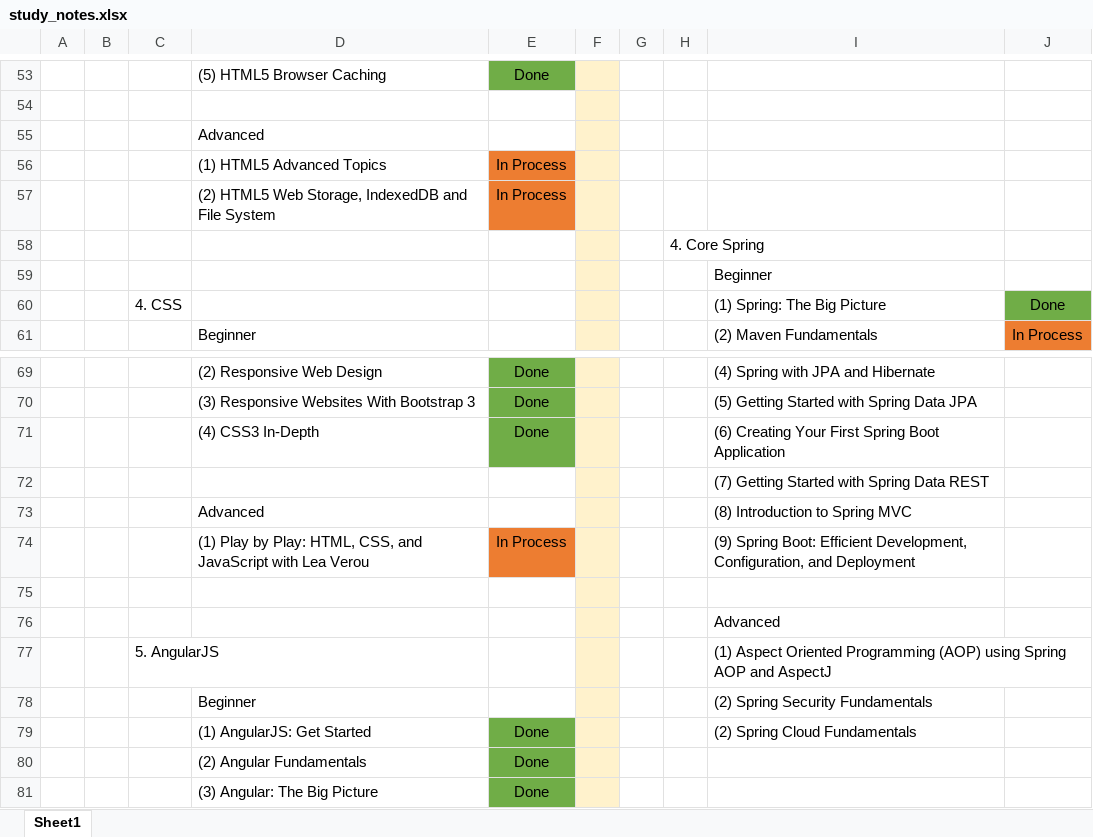
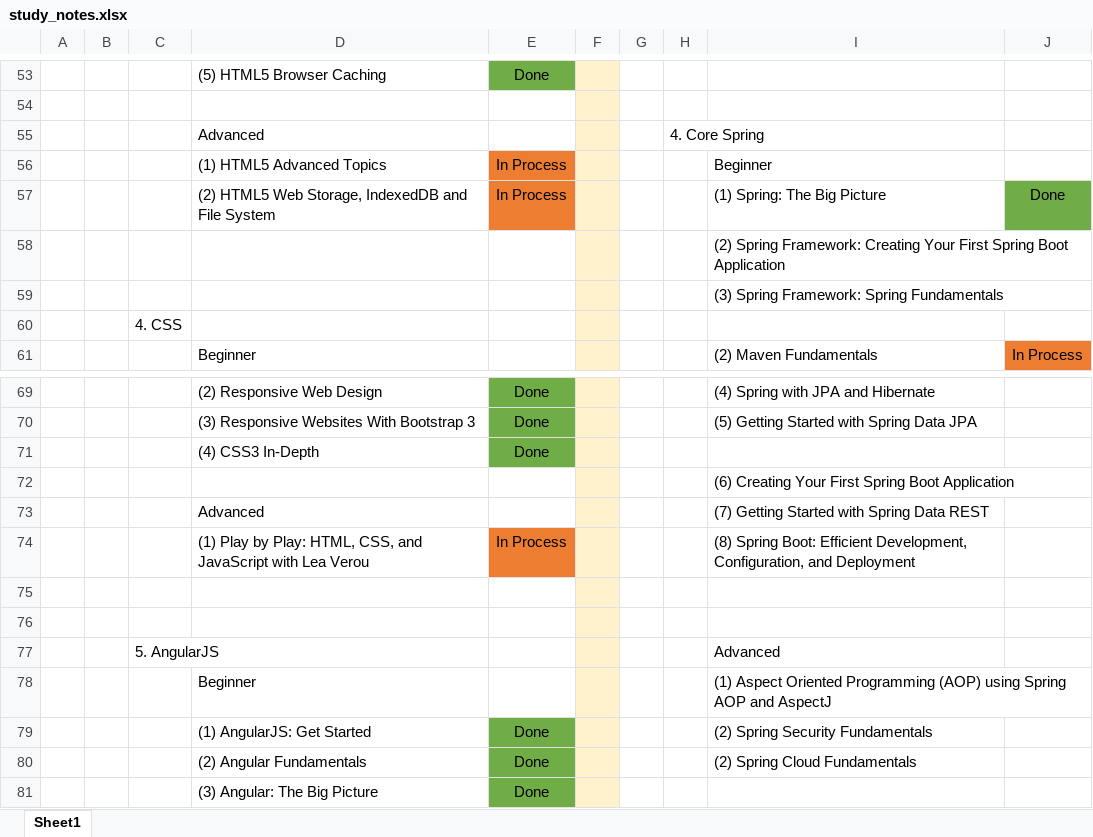
Before and after one commit to specter01wj/LAB-Pluralsight, an Excel workbook: study_notes.xlsx, sheet Sheet1, drawn as a sheet; only a part is shown, gaps mark what is left out; values as stored, in another font and other column widths than the file's, no borders; removed rows and columns are numbered as before the commit, all else as after; the diff names each change by its address in the sheet, - before the commit and + after, or states it on an @@ line.

```diff
--- a/study_notes.xlsx (sheet Sheet1)
+++ b/study_notes.xlsx (sheet Sheet1)
-H55: (empty)
+H55: 4. Core Spring
-I56: (empty)
+I56: Beginner
-I57: (empty)
+I57: (1) Spring: The Big Picture
-J57: (empty)
+J57: Done
-J57 fill: none
+J57 fill: #70AD47
-row 58:  |  |  |  |  |  |  | 4. Core Spring
-I58: Beginner
+I58: (2) Spring Framework: Creating Your First Spring Boot Application
-row 60:  |  | 4. CSS |  |  |  |  |  | (1) Spring: The Big Picture | Done
+row 59:  |  |  |  |  |  |  |  | (3) Spring Framework: Spring Fundamentals
+row 60:  |  | 4. CSS
-I71: (6) Creating Your First Spring Boot Application
+I71: (empty)
-I72: (7) Getting Started with Spring Data REST
+I72: (6) Creating Your First Spring Boot Application
-I73: (8) Introduction to Spring MVC
+I73: (7) Getting Started with Spring Data REST
-I74: (9) Spring Boot:…
+I74: (8) Spring Boot:…
-I76: Advanced
+I76: (empty)
-I77: (1) Aspect Oriented Programming (AOP) using Spring AOP and AspectJ
+I77: Advanced
-I78: (2) Spring Security Fundamentals
+I78: (1) Aspect Oriented Programming (AOP) using Spring AOP and AspectJ
-I79: (2) Spring Cloud Fundamentals
+I79: (2) Spring Security Fundamentals
-I80: (empty)
+I80: (2) Spring Cloud Fundamentals
```
Also changed, not shown: 1 other file.
